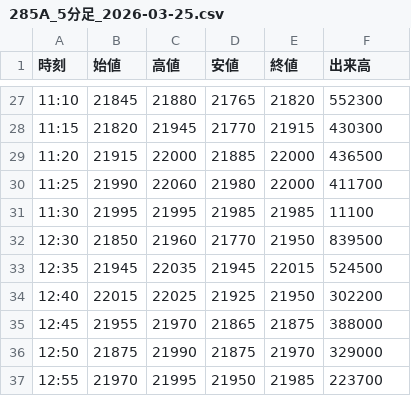
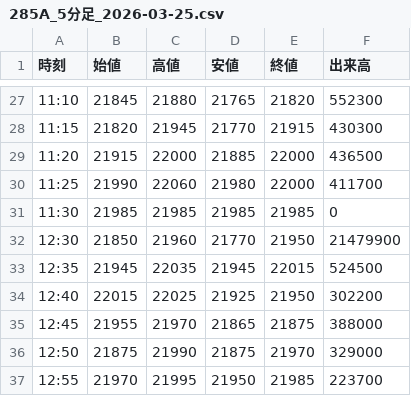
Before and after one commit to yayuta417/kioxia-stock-data, a CSV file: 5分足/285A_5分足_2026-03-25.csv, drawn as a sheet; only a part is shown, gaps mark what is left out.

```diff
--- a/5分足/285A_5分足_2026-03-25.csv
+++ b/5分足/285A_5分足_2026-03-25.csv
@@ -30,4 +30,4 @@
 11:25,21990,22060,21980,22000,411700
-11:30,21995,21995,21985,21985,11100
-12:30,21850,21960,21770,21950,839500
+11:30,21985,21985,21985,21985,0
+12:30,21850,21960,21770,21950,21479900
 12:35,21945,22035,21945,22015,524500
```
Also changed, not shown: 5分足/285A_5分足_2026-04-30.csv, 5分足/285A_5分足_2026-05-01.csv, 2 other files.
